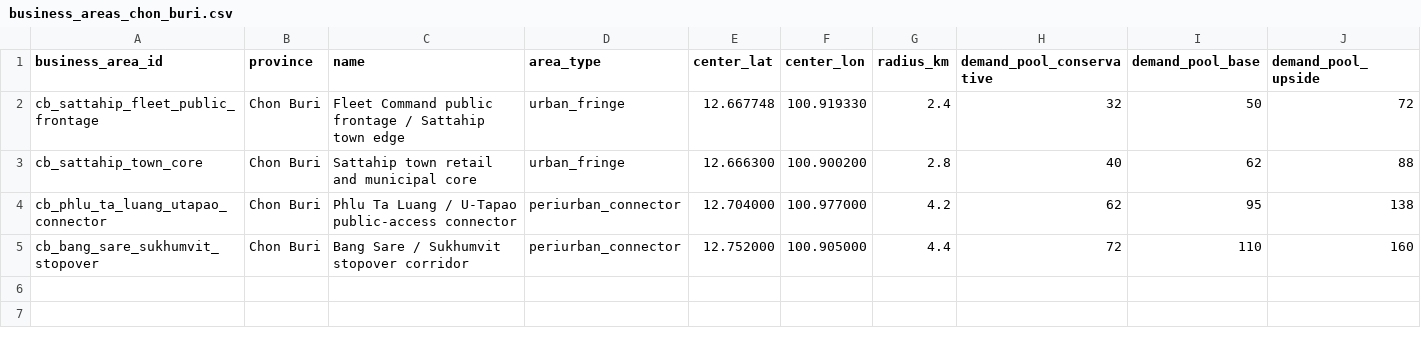
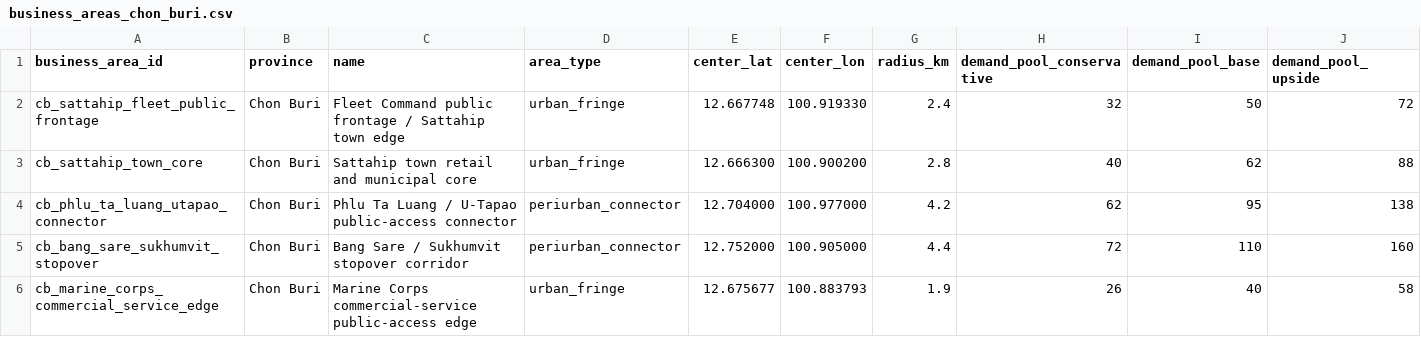
Before and after one commit to pongwaraj/TH-EVI, a CSV file: data/business_areas_chon_buri.csv, drawn as a sheet; only a part is shown; rows hold the shown columns only; the diff names each change by its address in the sheet, - before the commit and + after, or states it on an @@ line.

```diff
--- a/data/business_areas_chon_buri.csv
+++ b/data/business_areas_chon_buri.csv
+row 6: cb_marine_corps_commercial_service_edge | Chon Buri | Marine Corps commercial-service public-access edge | urban_fringe | 12.675677 | 100.883793 | 1.9 | 26 | 40 | 58
```
Also changed, not shown: data/chon_buri_sattahip_market_profile.csv, data/evhub_dlt_fleet_2569_06.csv, 4 other files.
